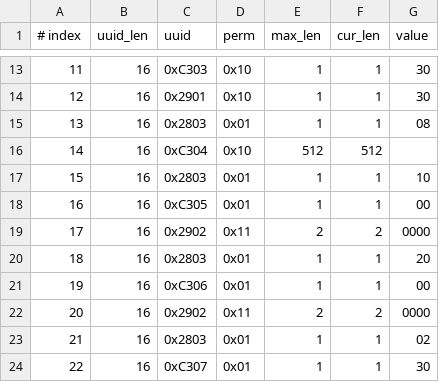
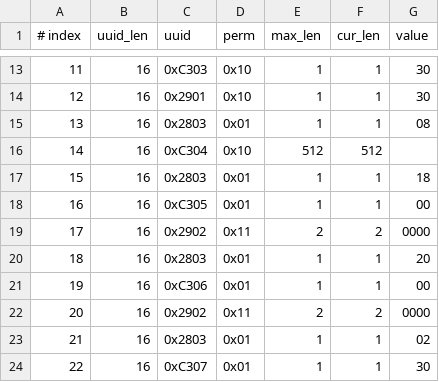
Before and after one commit to NortheastCook/esp-at, a CSV file: components/customized_partitions/raw_data/ble_data/gatts_data.csv, drawn as a sheet; only a part is shown, gaps mark what is left out; the diff covers the shown part only.

```diff
--- a/components/customized_partitions/raw_data/ble_data/gatts_data.csv
+++ b/components/customized_partitions/raw_data/ble_data/gatts_data.csv
@@ -16,3 +16,3 @@
 14,16,0xC304,0x10,512,512,
-15,16,0x2803,0x01,1,1,10
+15,16,0x2803,0x01,1,1,18
 16,16,0xC305,0x01,1,1,00
```
Also changed, not shown: 24 removed rows elsewhere in this file.
